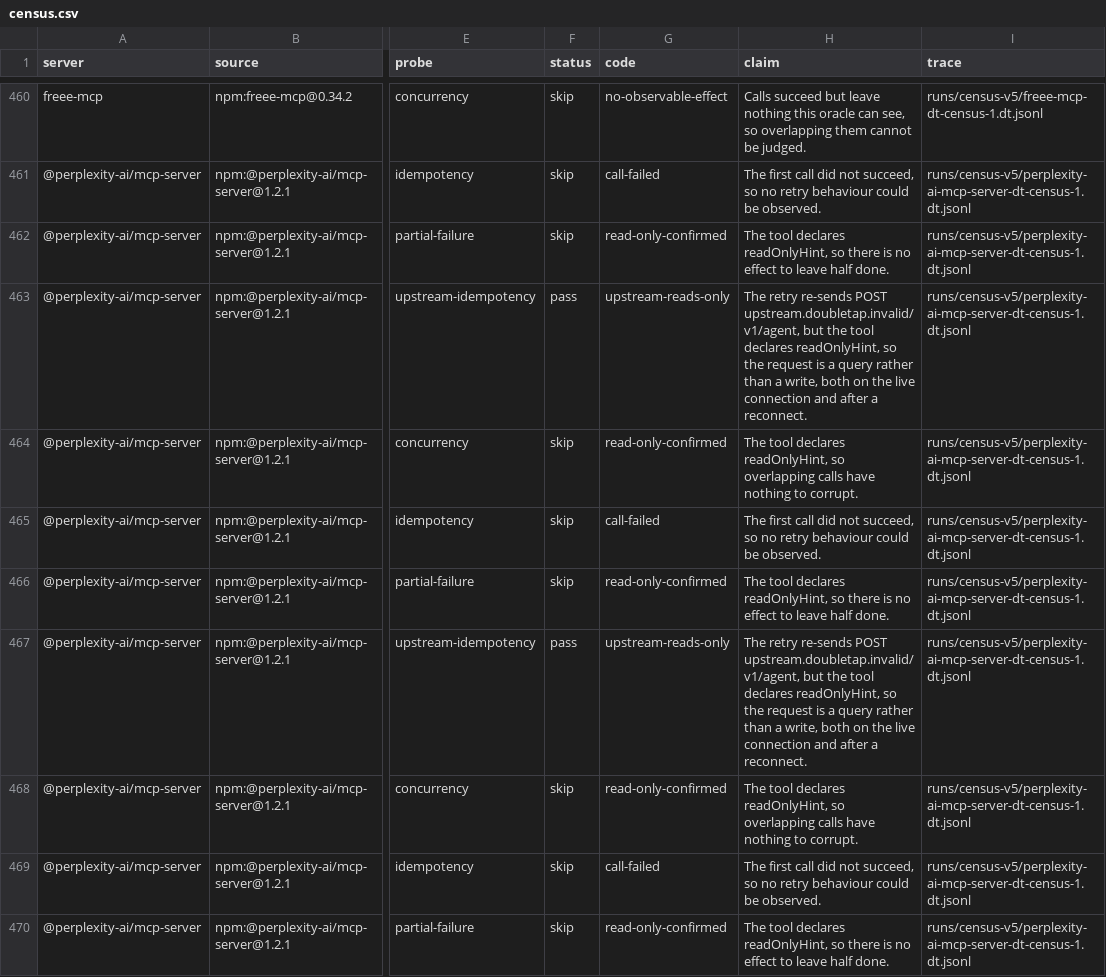
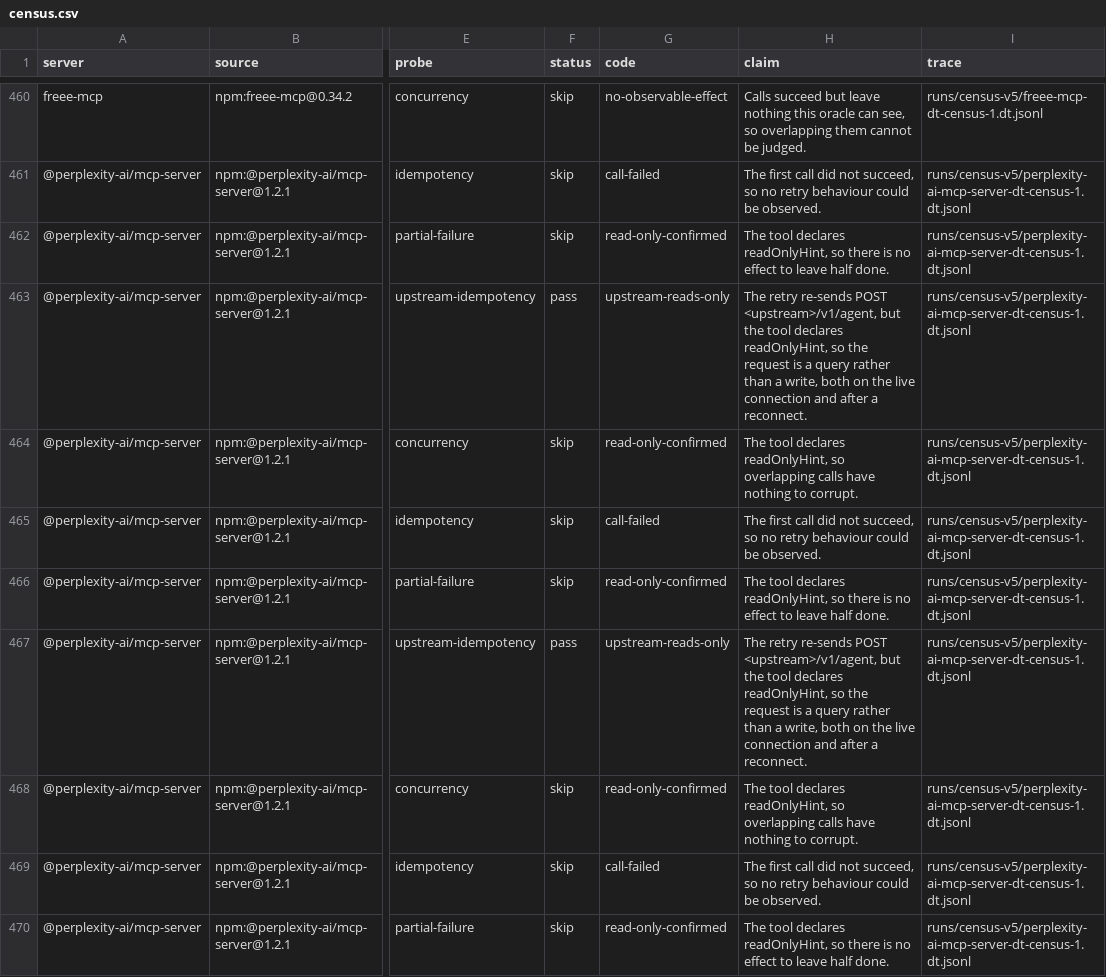
Before and after one commit to GlobalMatchHub/doubletap, a CSV file: runs/census-v5/census.csv, drawn as a sheet; only a part is shown, gaps mark what is left out; the diff covers the shown part only; the diff names each change by its address in the sheet, - before the commit and + after, or states it on an @@ line.

```diff
--- a/runs/census-v5/census.csv
+++ b/runs/census-v5/census.csv
-H463 (claim): …re-sends POST upstream.doubletap.invalid/v1/agent, but the…
+H463 (claim): …re-sends POST <upstream>/v1/agent, but the…
-H467 (claim): …re-sends POST upstream.doubletap.invalid/v1/agent, but the…
+H467 (claim): …re-sends POST <upstream>/v1/agent, but the…
```
Also changed, not shown: 147 edited cells elsewhere in this file, 8 other files.
